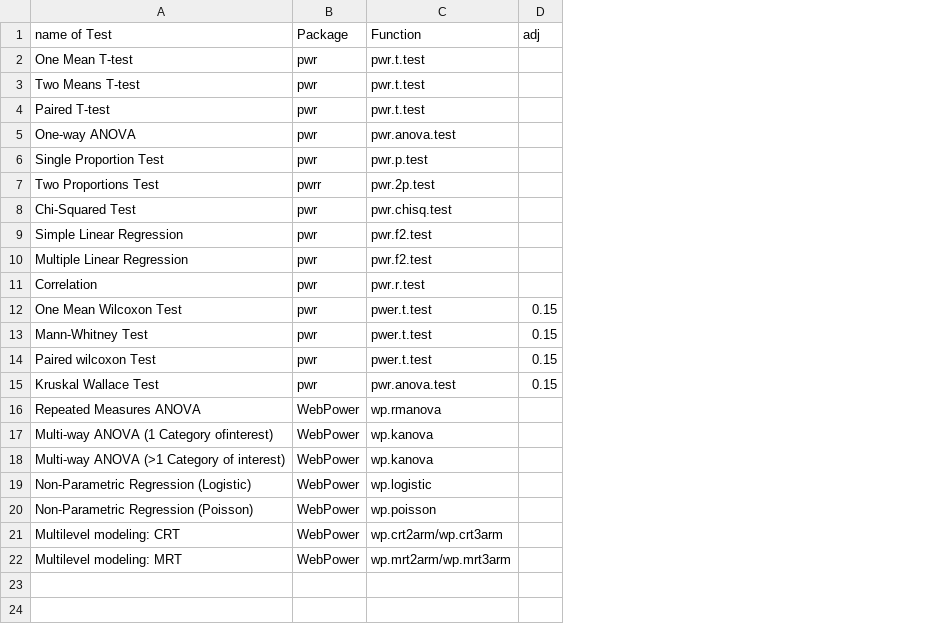
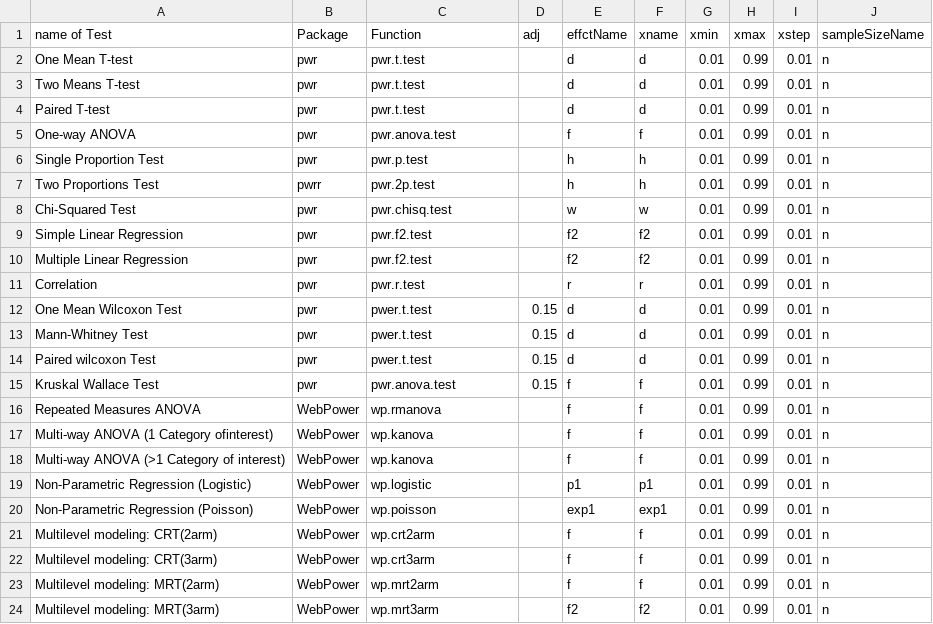
Before and after one commit to xxxspy/pypower, a CSV file: pypower/functions.csv, drawn as a sheet; addresses are those after the commit; the diff names each change by its address in the sheet, - before the commit and + after, or states it on an @@ line.

```diff
--- a/pypower/functions.csv
+++ b/pypower/functions.csv
+column E (effctName), rows 2-21: d | d | d | f | h | h | w | f2 | f2 | r | d | d | d | f | f | f | f | p1 | exp1 | f; row 23: f
+column F (xname), rows 2-21: d | d | d | f | h | h | w | f2 | f2 | r | d | d | d | f | f | f | f | p1 | exp1 | f; row 23: f
+column G (xmin), rows 2-21: all 0.01; row 23: 0.01
+column H (xmax), rows 2-21: all 0.99; row 23: 0.99
+column I (xstep), rows 2-21: all 0.01; row 23: 0.01
+column J (sampleSizeName), rows 2-21: all n; row 23: n
-A21 (name of Test): Multilevel modeling: CRT
+A21 (name of Test): Multilevel modeling: CRT(2arm)
-C21 (Function): wp.crt2arm/wp.crt3arm
+C21 (Function): wp.crt2arm
+row 22: Multilevel modeling: CRT(3arm) | WebPower | wp.crt3arm |  | f | f | 0.01 | 0.99 | 0.01 | n
-A23 (name of Test): Multilevel modeling: MRT
+A23 (name of Test): Multilevel modeling: MRT(2arm)
-C23 (Function): wp.mrt2arm/wp.mrt3arm
+C23 (Function): wp.mrt2arm
+row 24: Multilevel modeling: MRT(3arm) | WebPower | wp.mrt3arm |  | f2 | f2 | 0.01 | 0.99 | 0.01 | n
```
Also changed, not shown: 1 other file.
